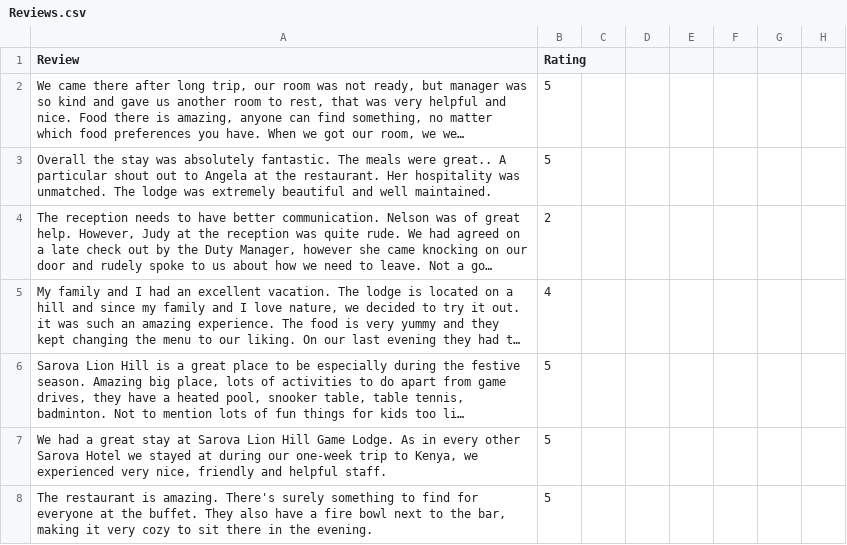
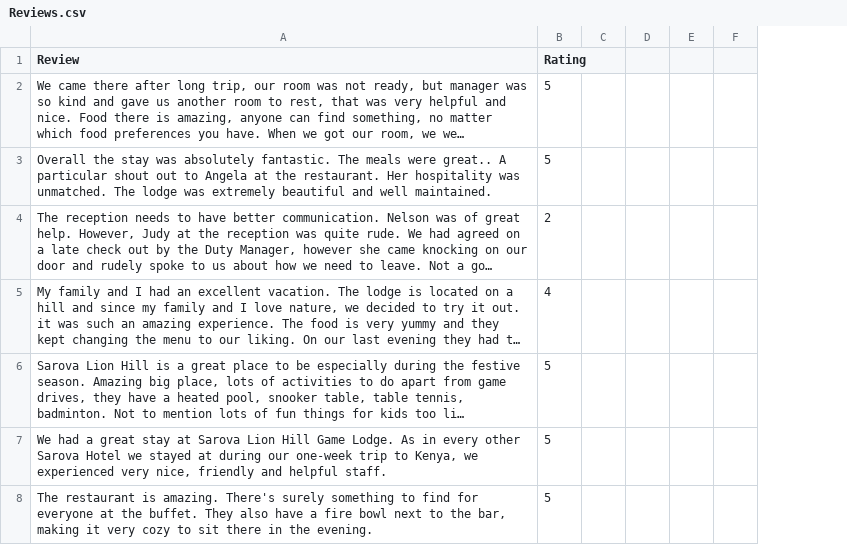
Before and after one commit to Wnjoki/Data-Science-Exercises, a CSV file: Reviews.csv, drawn as a sheet; only a part is shown; long unchanged cells end in …; removed rows and columns are numbered as before the commit, all else as after; the diff covers the shown part only; the diff names each change by its address in the sheet, - before the commit and + after, or states it on an @@ line.

Commit message:
Update Reviews.csv

```diff
--- a/Reviews.csv
+++ b/Reviews.csv
-column F, empty
-column G, empty
```
Also changed, not shown: 3 added rows, 3 removed rows and 5 edited cells elsewhere in this file.
